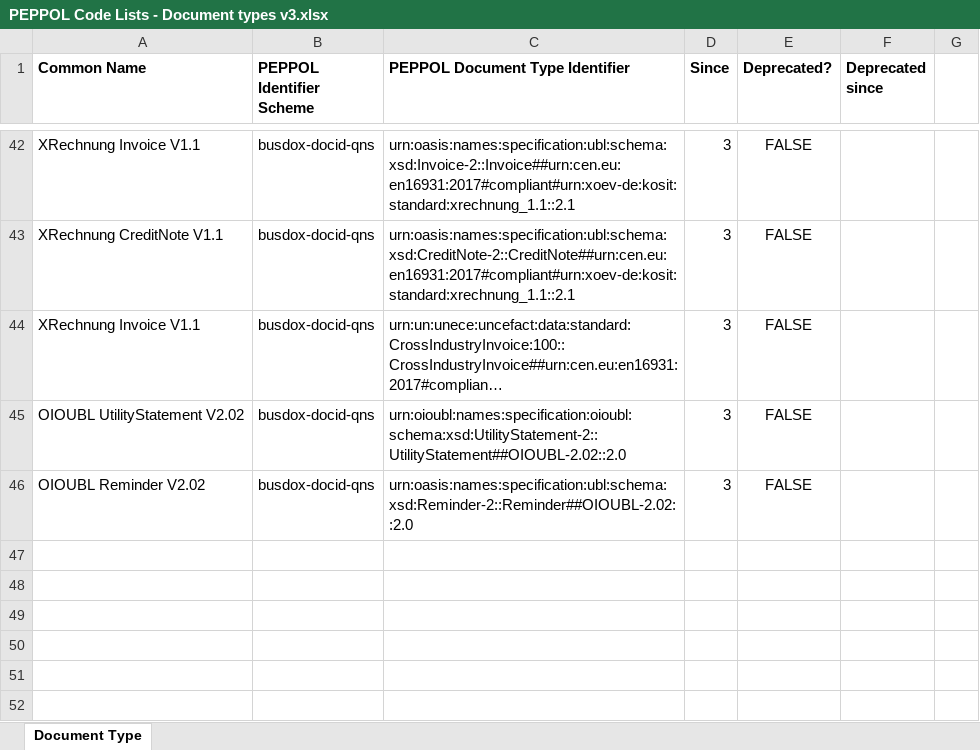
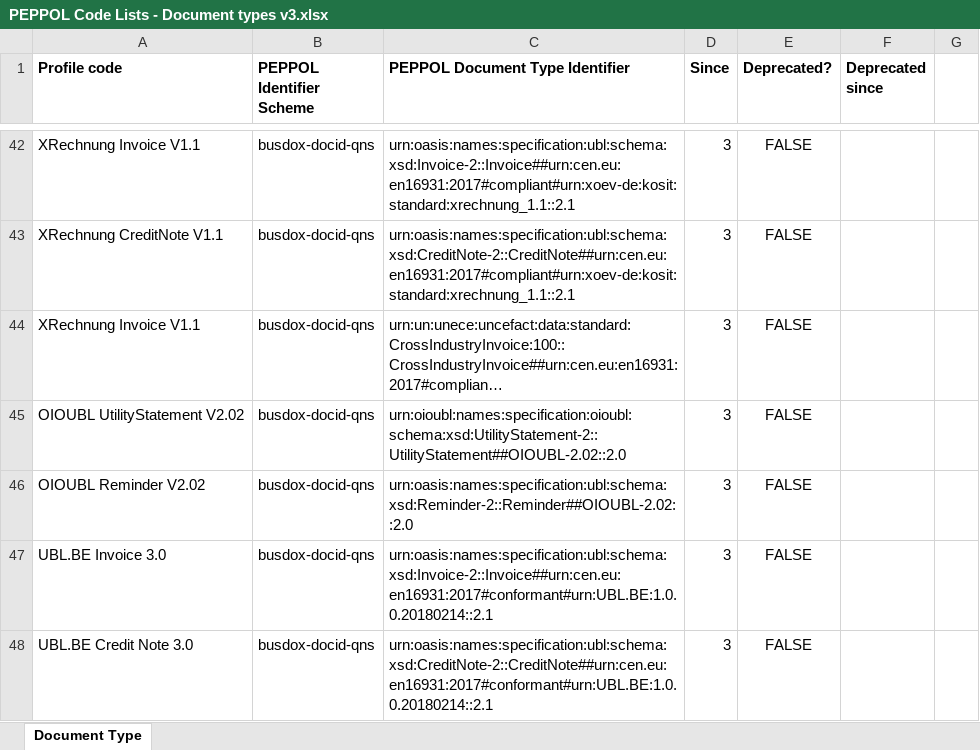
Before and after one commit to OpenPEPPOL/documentation, an Excel workbook: Code Lists/PEPPOL Code Lists - Document types v3.xlsx, sheet Document Type, drawn as a sheet; only a part is shown, gaps mark what is left out; long unchanged cells end in …; values as stored, in another font and other column widths than the file's, no borders; the diff names each change by its address in the sheet, - before the commit and + after, or states it on an @@ line.

Commit message:
Added UBL.BE document types (TICC-54)

```diff
--- a/Code Lists/PEPPOL Code Lists - Document types v3.xlsx (sheet Document Type)
+++ b/Code Lists/PEPPOL Code Lists - Document types v3.xlsx (sheet Document Type)
-A1: Common Name
+A1: Profile code
+row 47: UBL.BE Invoice 3.0 | busdox-docid-qns | urn:oasis:names:specification:ubl:schema:xsd:Invoice-2::Invoice##urn:cen.eu:en16931:2017#conformant#urn:UBL.BE:1.0.0.20180214::2.1 | 3 | FALSE
+row 48: UBL.BE Credit Note 3.0 | busdox-docid-qns | urn:oasis:names:specification:ubl:schema:xsd:CreditNote-2::CreditNote##urn:cen.eu:en16931:2017#conformant#urn:UBL.BE:1.0.0.20180214::2.1 | 3 | FALSE
```
Also changed, not shown: 1 other file.
